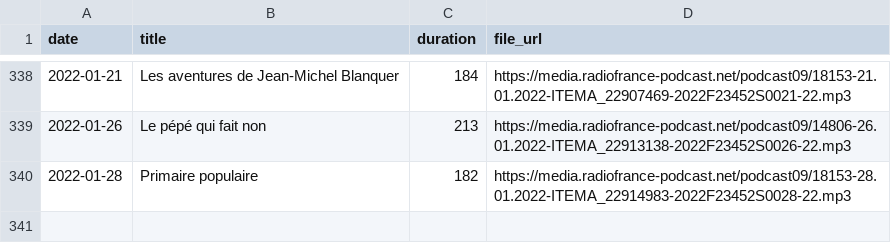
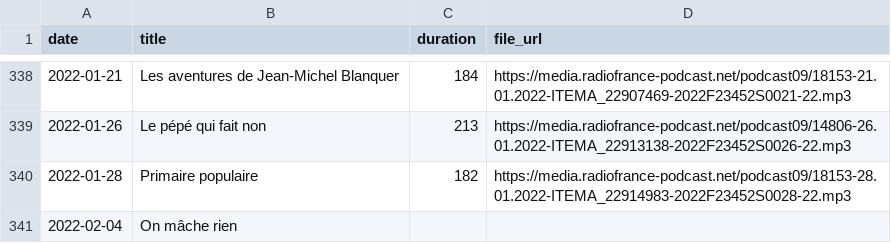
Before and after one commit to ahasverus/franceinter, a CSV file: inst/csv/la-chanson-de-frederic-fromet.csv, drawn as a sheet; only a part is shown, gaps mark what is left out; the diff names each change by its address in the sheet, - before the commit and + after, or states it on an @@ line.

```diff
--- a/inst/csv/la-chanson-de-frederic-fromet.csv
+++ b/inst/csv/la-chanson-de-frederic-fromet.csv
+row 341: 2022-02-04 | On mâche rien
```
Also changed, not shown: inst/csv/tanguy-pastureau-maltraite-l-info.csv, 2 other files.
